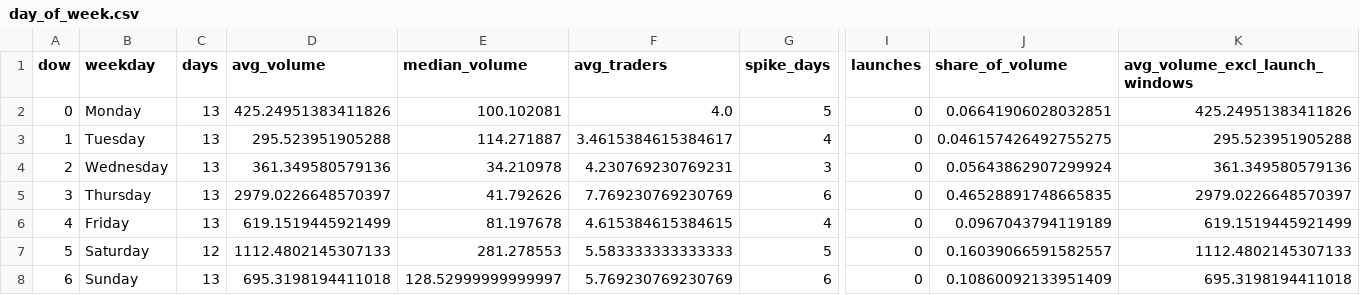
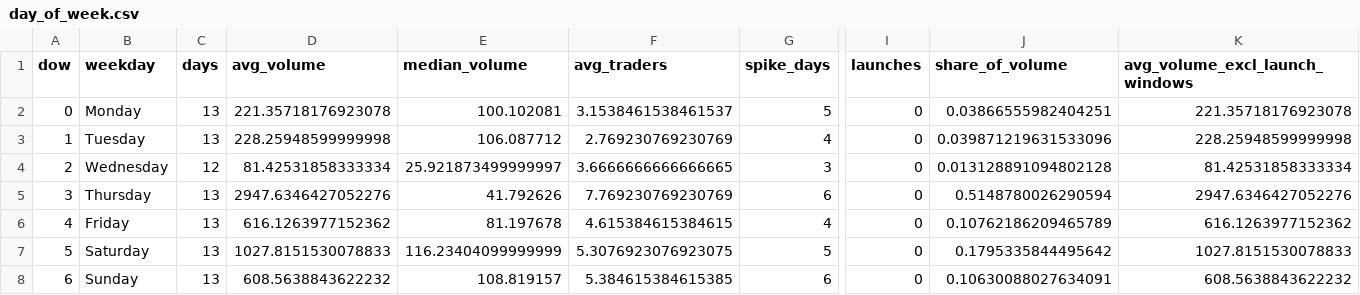
Before and after one commit to ozzyxbt/grail-analytics, a CSV file: out/day_of_week.csv, drawn as a sheet; only a part is shown, gaps mark what is left out; the diff names each change by its address in the sheet, - before the commit and + after, or states it on an @@ line.

```diff
--- a/out/day_of_week.csv
+++ b/out/day_of_week.csv
-D2 (avg_volume): 425.24951383411826
+D2 (avg_volume): 221.35718176923078
-F2 (avg_traders): 4.0
+F2 (avg_traders): 3.1538461538461537
-J2 (share_of_volume): 0.06641906028032851
+J2 (share_of_volume): 0.03866555982404251
-K2 (avg_volume_excl_launch_windows): 425.24951383411826
+K2 (avg_volume_excl_launch_windows): 221.35718176923078
-D3 (avg_volume): 295.523951905288
+D3 (avg_volume): 228.25948599999998
-E3 (median_volume): 114.271887
+E3 (median_volume): 106.087712
-F3 (avg_traders): 3.4615384615384617
+F3 (avg_traders): 2.769230769230769
-J3 (share_of_volume): 0.046157426492755275
+J3 (share_of_volume): 0.039871219631533096
-K3 (avg_volume_excl_launch_windows): 295.523951905288
+K3 (avg_volume_excl_launch_windows): 228.25948599999998
-C4 (days): 13
+C4 (days): 12
-D4 (avg_volume): 361.349580579136
+D4 (avg_volume): 81.42531858333334
-E4 (median_volume): 34.210978
+E4 (median_volume): 25.921873499999997
-F4 (avg_traders): 4.230769230769231
+F4 (avg_traders): 3.6666666666666665
-J4 (share_of_volume): 0.05643862907299924
+J4 (share_of_volume): 0.013128891094802128
-K4 (avg_volume_excl_launch_windows): 361.349580579136
+K4 (avg_volume_excl_launch_windows): 81.42531858333334
-D5 (avg_volume): 2979.0226648570397
+D5 (avg_volume): 2947.6346427052276
-J5 (share_of_volume): 0.46528891748665835
+J5 (share_of_volume): 0.5148780026290594
-K5 (avg_volume_excl_launch_windows): 2979.0226648570397
+K5 (avg_volume_excl_launch_windows): 2947.6346427052276
-D6 (avg_volume): 619.1519445921499
+D6 (avg_volume): 616.1263977152362
-J6 (share_of_volume): 0.0967043794119189
+J6 (share_of_volume): 0.10762186209465789
-K6 (avg_volume_excl_launch_windows): 619.1519445921499
+K6 (avg_volume_excl_launch_windows): 616.1263977152362
-C7 (days): 12
+C7 (days): 13
-D7 (avg_volume): 1112.4802145307133
+D7 (avg_volume): 1027.8151530078833
-E7 (median_volume): 281.278553
+E7 (median_volume): 116.23404099999999
-F7 (avg_traders): 5.583333333333333
+F7 (avg_traders): 5.3076923076923075
-J7 (share_of_volume): 0.16039066591582557
+J7 (share_of_volume): 0.1795335844495642
-K7 (avg_volume_excl_launch_windows): 1112.4802145307133
+K7 (avg_volume_excl_launch_windows): 1027.8151530078833
-D8 (avg_volume): 695.3198194411018
+D8 (avg_volume): 608.5638843622232
-E8 (median_volume): 128.52999999999997
+E8 (median_volume): 108.819157
-F8 (avg_traders): 5.769230769230769
+F8 (avg_traders): 5.384615384615385
-J8 (share_of_volume): 0.10860092133951409
+J8 (share_of_volume): 0.10630088027634091
-K8 (avg_volume_excl_launch_windows): 695.3198194411018
+K8 (avg_volume_excl_launch_windows): 608.5638843622232
```
Also changed, not shown: out/exclusive_mint_cohorts.csv, out/grailist.csv, 16 other files.
